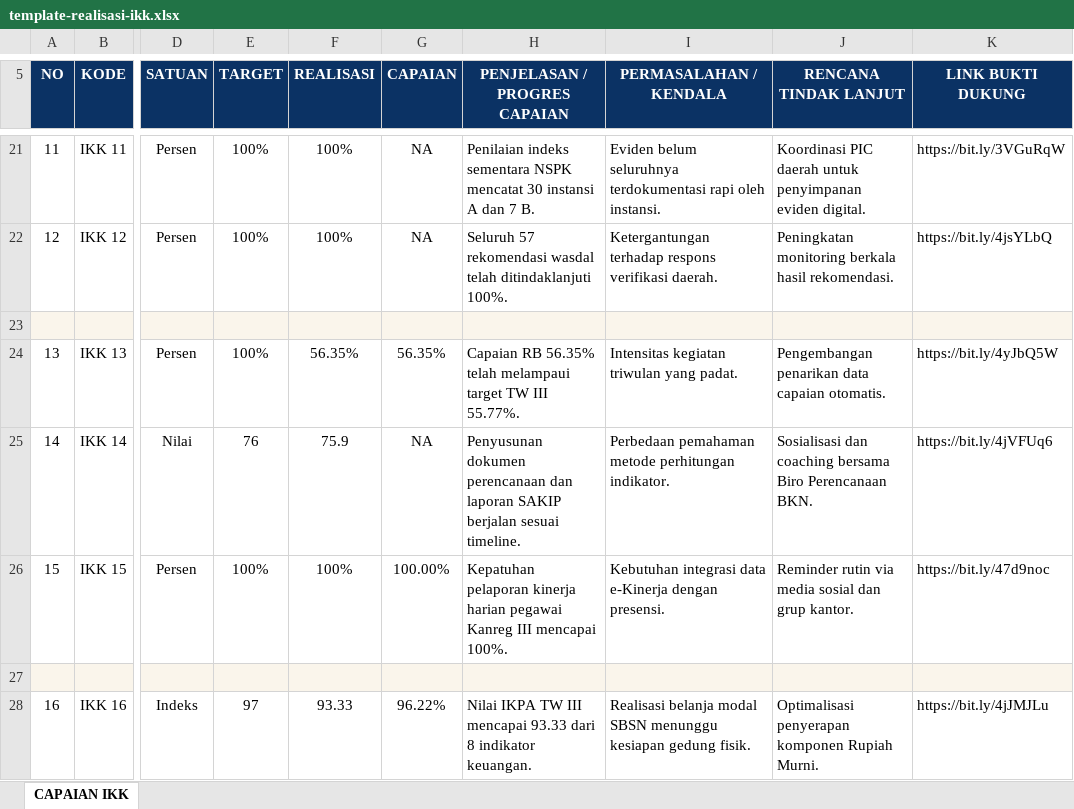
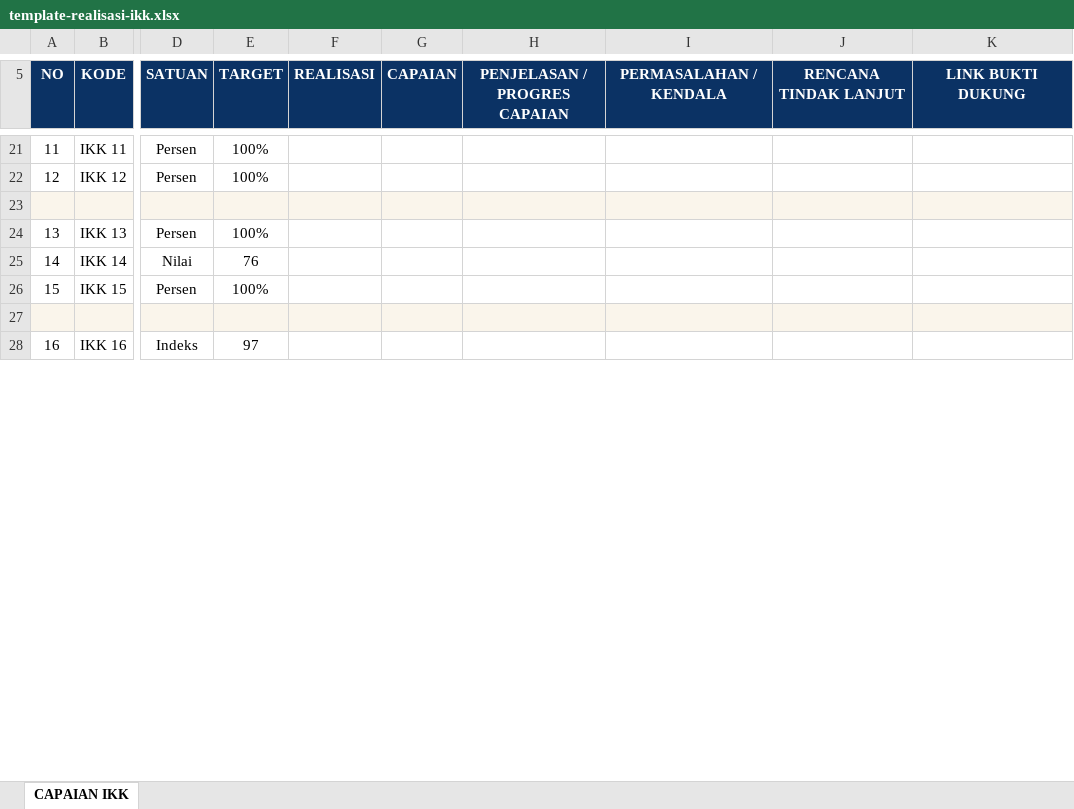
Before and after one commit to alialmansyur/simojang-v2, an Excel workbook: apps/admin/public/apps/samples/template-realisasi-ikk.xlsx, sheet CAPAIAN IKK, drawn as a sheet; only a part is shown, gaps mark what is left out; values as stored, in another font and other column widths than the file's, no borders; the diff covers the shown part only; the diff names each change by its address in the sheet, - before the commit and + after, or states it on an @@ line.

Commit message:
fix(tu-ikk): kosongkan nilai isian template excel dan aktifkan wrap text pada seluruh baris

```diff
--- a/apps/admin/public/apps/samples/template-realisasi-ikk.xlsx (sheet CAPAIAN IKK)
+++ b/apps/admin/public/apps/samples/template-realisasi-ikk.xlsx (sheet CAPAIAN IKK)
-F21:F22 (REALISASI): 100%
+F21:F22 (REALISASI): (empty)
-G21:G22 (CAPAIAN): NA
+G21:G22 (CAPAIAN): (empty)
-H21 (PENJELASAN / PROGRES CAPAIAN): Penilaian indeks sementara NSPK mencatat 30 instansi A dan 7 B.
+H21 (PENJELASAN / PROGRES CAPAIAN): (empty)
-I21 (PERMASALAHAN / KENDALA): Eviden belum seluruhnya terdokumentasi rapi oleh instansi.
+I21 (PERMASALAHAN / KENDALA): (empty)
-J21 (RENCANA TINDAK LANJUT): Koordinasi PIC daerah untuk penyimpanan eviden digital.
+J21 (RENCANA TINDAK LANJUT): (empty)
-K21 (LINK BUKTI DUKUNG): https://bit.ly/3VGuRqW
+K21 (LINK BUKTI DUKUNG): (empty)
-H22 (PENJELASAN / PROGRES CAPAIAN): Seluruh 57 rekomendasi wasdal telah ditindaklanjuti 100%.
+H22 (PENJELASAN / PROGRES CAPAIAN): (empty)
-I22 (PERMASALAHAN / KENDALA): Ketergantungan terhadap respons verifikasi daerah.
+I22 (PERMASALAHAN / KENDALA): (empty)
-J22 (RENCANA TINDAK LANJUT): Peningkatan monitoring berkala hasil rekomendasi.
+J22 (RENCANA TINDAK LANJUT): (empty)
-K22 (LINK BUKTI DUKUNG): https://bit.ly/4jsYLbQ
+K22 (LINK BUKTI DUKUNG): (empty)
-F24 (REALISASI): 56.35%
+F24 (REALISASI): (empty)
-G24 (CAPAIAN): 56.35%
+G24 (CAPAIAN): (empty)
-H24 (PENJELASAN / PROGRES CAPAIAN): Capaian RB 56.35% telah melampaui target TW III 55.77%.
+H24 (PENJELASAN / PROGRES CAPAIAN): (empty)
-I24 (PERMASALAHAN / KENDALA): Intensitas kegiatan triwulan yang padat.
+I24 (PERMASALAHAN / KENDALA): (empty)
-J24 (RENCANA TINDAK LANJUT): Pengembangan penarikan data capaian otomatis.
+J24 (RENCANA TINDAK LANJUT): (empty)
-K24 (LINK BUKTI DUKUNG): https://bit.ly/4yJbQ5W
+K24 (LINK BUKTI DUKUNG): (empty)
-F25 (REALISASI): 75.9
+F25 (REALISASI): (empty)
-G25 (CAPAIAN): NA
+G25 (CAPAIAN): (empty)
-H25 (PENJELASAN / PROGRES CAPAIAN): Penyusunan dokumen perencanaan dan laporan SAKIP berjalan sesuai timeline.
+H25 (PENJELASAN / PROGRES CAPAIAN): (empty)
-I25 (PERMASALAHAN / KENDALA): Perbedaan pemahaman metode perhitungan indikator.
+I25 (PERMASALAHAN / KENDALA): (empty)
-J25 (RENCANA TINDAK LANJUT): Sosialisasi dan coaching bersama Biro Perencanaan BKN.
+J25 (RENCANA TINDAK LANJUT): (empty)
-K25 (LINK BUKTI DUKUNG): https://bit.ly/4jVFUq6
+K25 (LINK BUKTI DUKUNG): (empty)
-F26 (REALISASI): 100%
+F26 (REALISASI): (empty)
-G26 (CAPAIAN): 100.00%
+G26 (CAPAIAN): (empty)
-H26 (PENJELASAN / PROGRES CAPAIAN): Kepatuhan pelaporan kinerja harian pegawai Kanreg III mencapai 100%.
+H26 (PENJELASAN / PROGRES CAPAIAN): (empty)
-I26 (PERMASALAHAN / KENDALA): Kebutuhan integrasi data e-Kinerja dengan presensi.
+I26 (PERMASALAHAN / KENDALA): (empty)
-J26 (RENCANA TINDAK LANJUT): Reminder rutin via media sosial dan grup kantor.
+J26 (RENCANA TINDAK LANJUT): (empty)
-K26 (LINK BUKTI DUKUNG): https://bit.ly/47d9noc
+K26 (LINK BUKTI DUKUNG): (empty)
-F28 (REALISASI): 93.33
+F28 (REALISASI): (empty)
-G28 (CAPAIAN): 96.22%
+G28 (CAPAIAN): (empty)
-H28 (PENJELASAN / PROGRES CAPAIAN): Nilai IKPA TW III mencapai 93.33 dari 8 indikator keuangan.
+H28 (PENJELASAN / PROGRES CAPAIAN): (empty)
-I28 (PERMASALAHAN / KENDALA): Realisasi belanja modal SBSN menunggu kesiapan gedung fisik.
+I28 (PERMASALAHAN / KENDALA): (empty)
-J28 (RENCANA TINDAK LANJUT): Optimalisasi penyerapan komponen Rupiah Murni.
+J28 (RENCANA TINDAK LANJUT): (empty)
-K28 (LINK BUKTI DUKUNG): https://bit.ly/4jJMJLu
+K28 (LINK BUKTI DUKUNG): (empty)
```
Also changed, not shown: 72 edited cells elsewhere in this sheet, apps/frontend/public/templates/tu/template-realisasi-ikk.xlsx.
